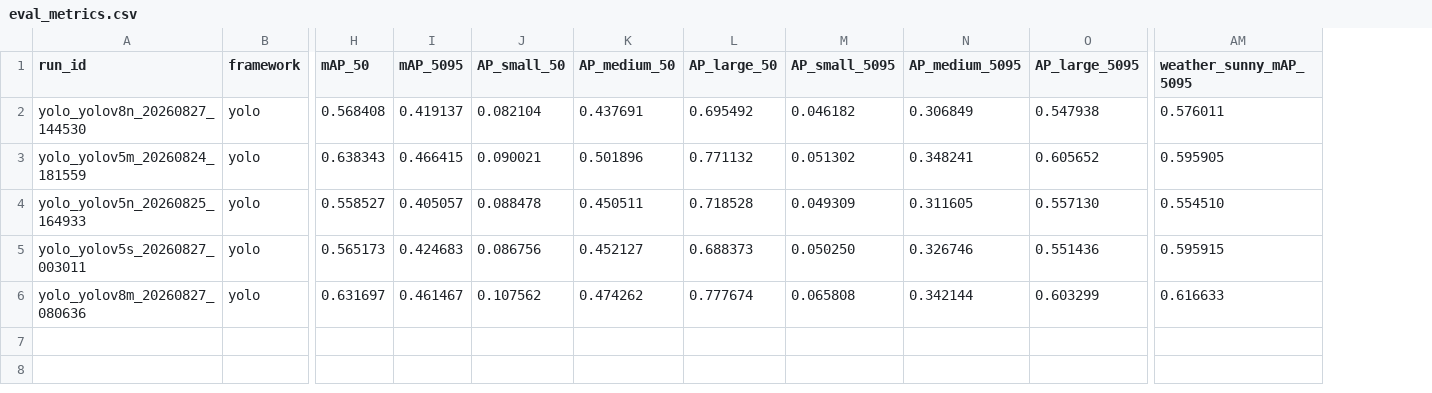
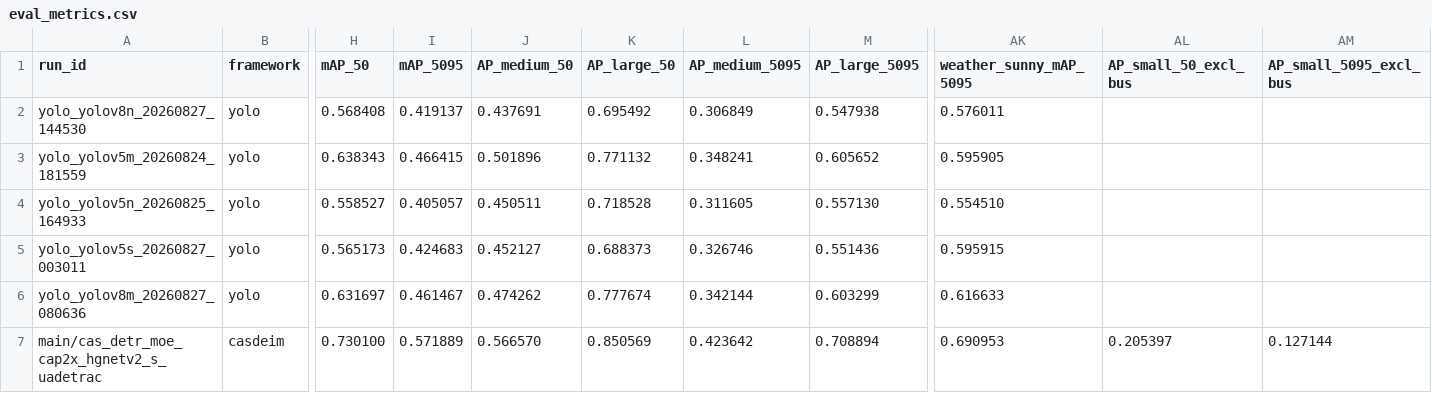
Before and after one commit to WhyNot0YJ/CaS_DETR, a CSV file: experiments/reports/uadetrac/eval_metrics.csv, drawn as a sheet; only a part is shown, gaps mark what is left out; removed rows and columns are numbered as before the commit, all else as after; rows hold the shown columns only; the diff names each change by its address in the sheet, - before the commit and + after, or states it on an @@ line.

Commit message:
results: record UA MoE official evaluation

```diff
--- a/experiments/reports/uadetrac/eval_metrics.csv
+++ b/experiments/reports/uadetrac/eval_metrics.csv
-column J (AP_small_50), rows 2-6: 0.082104 | 0.090021 | 0.088478 | 0.086756 | 0.107562
-column M (AP_small_5095), rows 2-6: 0.046182 | 0.051302 | 0.049309 | 0.050250 | 0.065808
+column AL (AP_small_50_excl_bus), empty
+column AM (AP_small_5095_excl_bus), empty
+row 7: main/cas_detr_moe_cap2x_hgnetv2_s_uadetrac | casdeim | 0.730100 | 0.571889 | 0.566570 | 0.850569 | 0.423642 | 0.708894 | 0.690953 | 0.205397 | 0.127144
```
